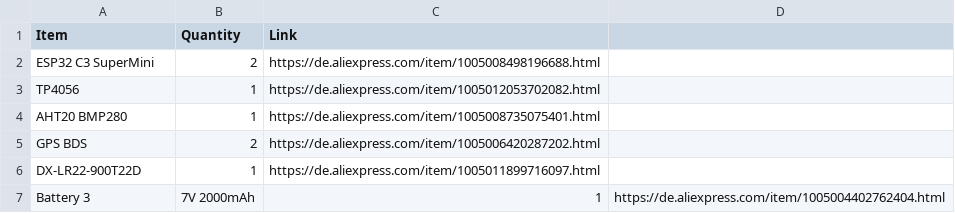
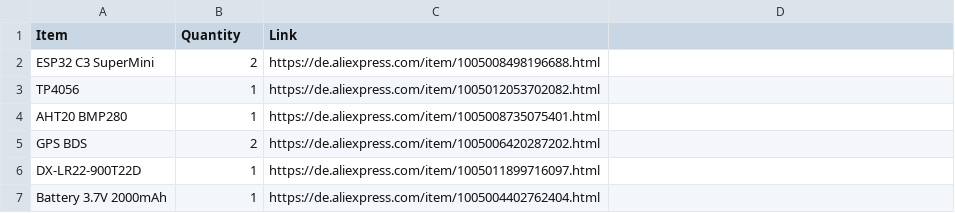
Before and after one commit to zumtesten58-hash/Tracker, a CSV file: bom.csv, drawn as a sheet.

Commit message:
Fix formatting of battery entry in bom.csv

```diff
--- a/bom.csv
+++ b/bom.csv
@@ -6,2 +6,2 @@ GPS BDS ,2 ,https://de.aliexpress.com/item/1005006420287202.html
 DX-LR22-900T22D ,1 , https://de.aliexpress.com/item/1005011899716097.html
-Battery 3,7V 2000mAh,1 ,https://de.aliexpress.com/item/1005004402762404.html
+Battery 3.7V 2000mAh,1 ,https://de.aliexpress.com/item/1005004402762404.html
```
